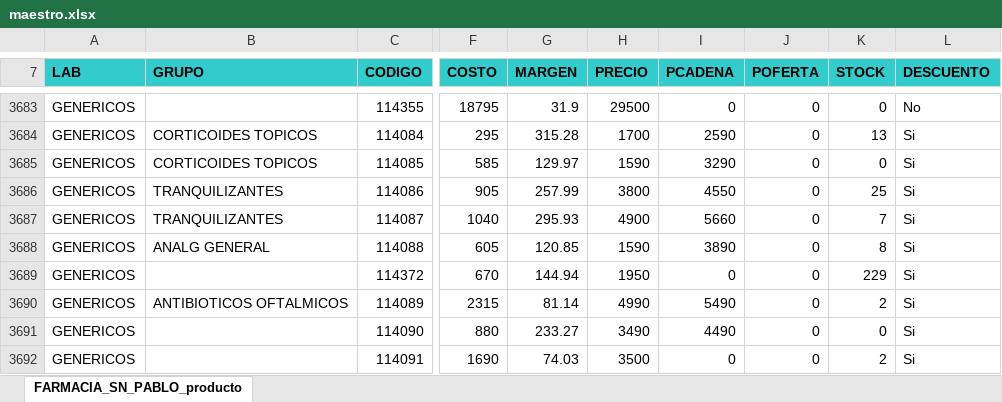
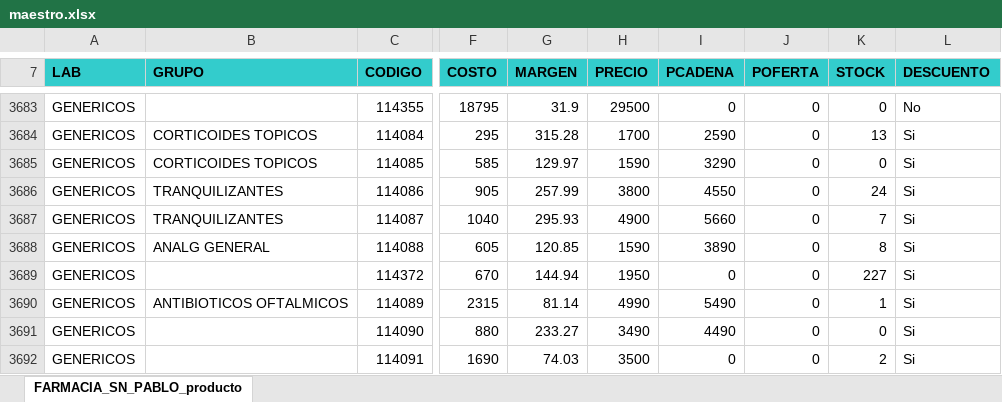
Before and after one commit to nitorresv01-dev/Farmacia-San-Pablo, an Excel workbook: maestro.xlsx, sheet FARMACIA_SN_PABLO_producto, drawn as a sheet; only a part is shown, gaps mark what is left out; values as stored, in another font and other column widths than the file's, no borders; the diff covers the shown part only; the diff names each change by its address in the sheet, - before the commit and + after, or states it on an @@ line.

Commit message:
Actualizacion automatica de stock y maestro (27-10-2026 19:08:39,14)

```diff
--- a/maestro.xlsx (sheet FARMACIA_SN_PABLO_producto)
+++ b/maestro.xlsx (sheet FARMACIA_SN_PABLO_producto)
-K3686 (STOCK): 25
+K3686 (STOCK): 24
-K3689 (STOCK): 229
+K3689 (STOCK): 227
-K3690 (STOCK): 2
+K3690 (STOCK): 1
```
Also changed, not shown: 163 edited cells elsewhere in this sheet, 2 other files.
